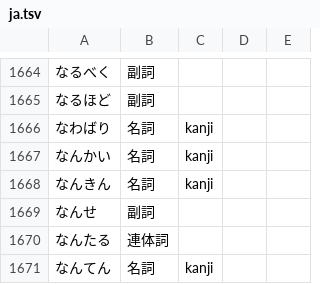
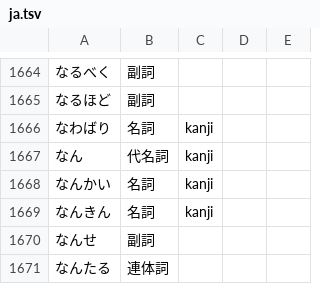
Before and after one commit to 0xzerolight/anki_miner, a TSV file: anki_miner/resources/kana_words/ja.tsv, drawn as a sheet; only a part is shown, gaps mark what is left out; the shorter side is filled out with more unchanged rows.

Commit message:
feat(ja): mine the kana なん as the word 何

```diff
--- a/anki_miner/resources/kana_words/ja.tsv
+++ b/anki_miner/resources/kana_words/ja.tsv
@@ -1666,2 +1666,3 @@
 なわばり	名詞	kanji
+なん	代名詞	kanji
 なんかい	名詞	kanji
```
Also changed, not shown: 2 other files.
